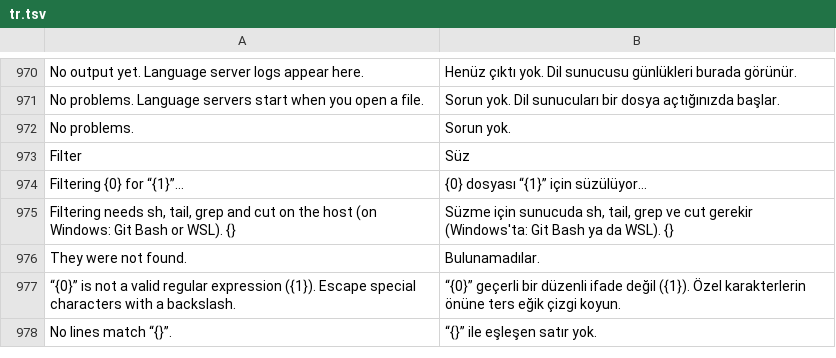
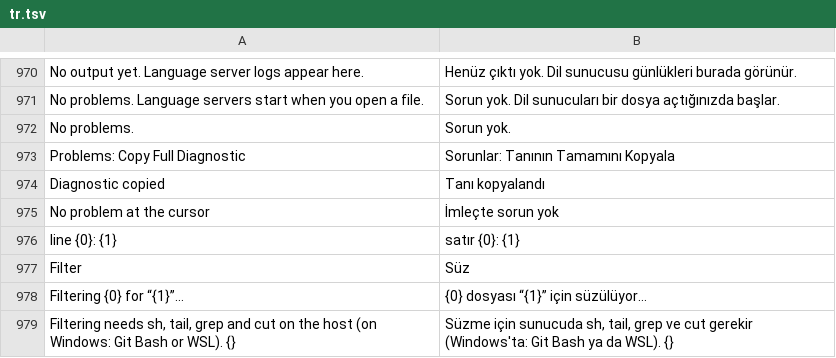
Before and after one commit to doancan/codeyard, a TSV file: crates/app/locales/tr.tsv, drawn as a sheet; only a part is shown, gaps mark what is left out; the shorter side is filled out with more unchanged rows; the diff names each change by its address in the sheet, - before the commit and + after, or states it on an @@ line.

Commit message:
Show related locations and the full compiler message in diagnostics (#29)
* feat(lsp): show related locations and the full compiler message

Diagnostics keep their code, related locations (at most 20, messages
clipped) and the compiler's rendered output without colour codes. The
hover and Problems list related locations as clickable rows, and
Problems: Copy Full Diagnostic copies the full message. Hints that only
repeat a related location are left out of Problems.

* fix(lsp): bound related information and server line numbers

A line number of u32::MAX no longer overflows when shown, only the kept
related locations are built, compiler output that is nothing but escape
codes counts as absent, and a configuration reply measures a value
before copying it.

```diff
--- a/crates/app/locales/tr.tsv
+++ b/crates/app/locales/tr.tsv
+row 973: Problems: Copy Full Diagnostic | Sorunlar: Tanının Tamamını Kopyala
+row 974: Diagnostic copied | Tanı kopyalandı
+row 975: No problem at the cursor | İmleçte sorun yok
+row 976: line {0}: {1} | satır {0}: {1}
```
Also changed, not shown: crates/app/locales/template.tsv, 19 other files.
